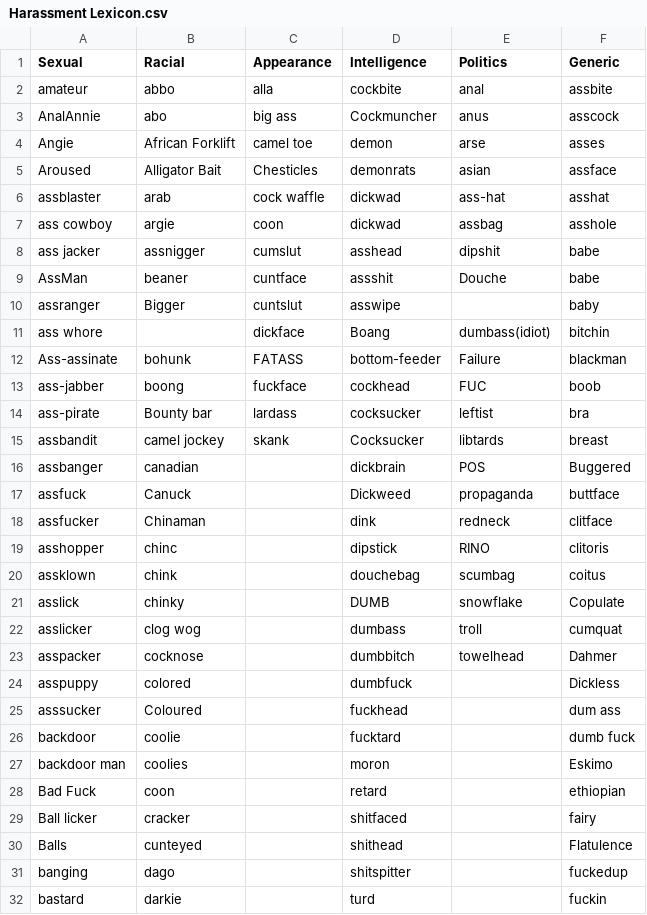
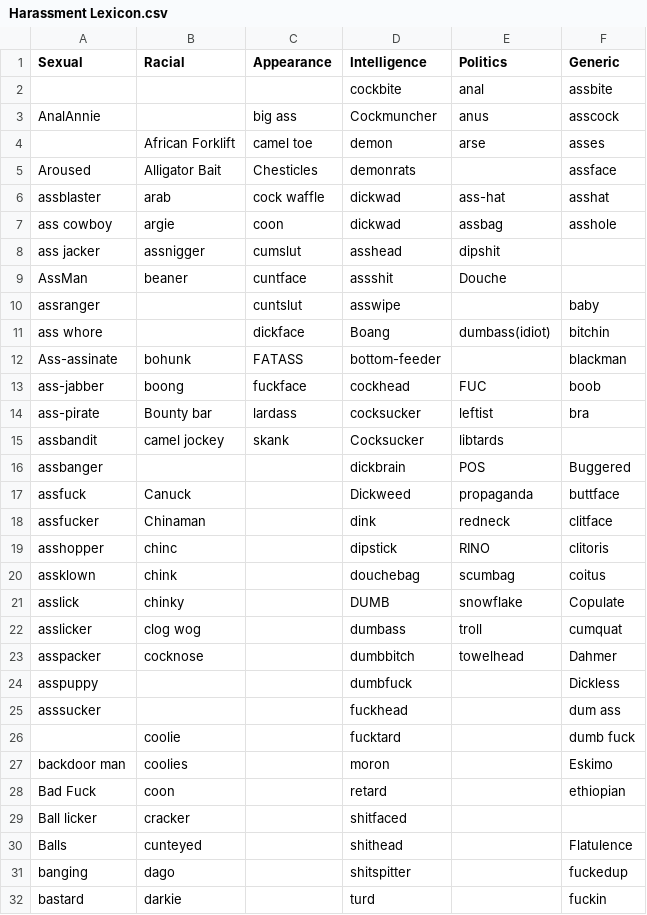
Before and after one commit to Pireax/2imp40, a CSV file: Harassment Lexicon.csv, drawn as a sheet; only a part is shown; the diff covers the shown part only.

Commit message:
cleanup lexicon + improve output

```diff
--- a/Harassment Lexicon.csv
+++ b/Harassment Lexicon.csv
@@ -1,17 +1,17 @@
 Sexual,Racial,Appearance,Intelligence,Politics,Generic
-amateur,abbo,alla,cockbite,anal,assbite
-AnalAnnie,abo,big ass,Cockmuncher,anus,asscock
-Angie,African Forklift,camel toe,demon,arse,asses
-Aroused,Alligator Bait,Chesticles,demonrats,asian,assface
+,,,cockbite,anal,assbite
+AnalAnnie,,big ass,Cockmuncher,anus,asscock
+,African Forklift,camel toe,demon,arse,asses
+Aroused,Alligator Bait,Chesticles,demonrats,,assface
 assblaster,arab,cock waffle,dickwad,ass-hat,asshat
 ass cowboy,argie,coon,dickwad,assbag,asshole
-ass jacker,assnigger,cumslut,asshead,dipshit,babe
-AssMan,beaner ,cuntface,assshit,Douche,babe
-assranger,Bigger,cuntslut,asswipe,,baby
+ass jacker,assnigger,cumslut,asshead,dipshit,
+AssMan,beaner ,cuntface,assshit,Douche,
+assranger,,cuntslut,asswipe,,baby
 ass whore,,dickface,Boang,dumbass(idiot),bitchin
-Ass-assinate,bohunk,FATASS,bottom-feeder,Failure,blackman
+Ass-assinate,bohunk,FATASS,bottom-feeder,,blackman
 ass-jabber,boong,fuckface,cockhead,FUC,boob
 ass-pirate,Bounty bar,lardass,cocksucker,leftist,bra
-assbandit,camel jockey,skank,Cocksucker,libtards,breast
-assbanger,canadian,,dickbrain,POS,Buggered
+assbandit,camel jockey,skank,Cocksucker,libtards,
+assbanger,,,dickbrain,POS,Buggered
 assfuck,Canuck,,Dickweed,propaganda,buttface
@@ -23,8 +23,8 @@ asslicker,clog wog,,dumbass,troll,cumquat
 asspacker,cocknose,,dumbbitch,towelhead,Dahmer
-asspuppy,colored,,dumbfuck,,Dickless
-asssucker,Coloured,,fuckhead,,dum ass
-backdoor,coolie,,fucktard,,dumb fuck
+asspuppy,,,dumbfuck,,Dickless
+asssucker,,,fuckhead,,dum ass
+,coolie,,fucktard,,dumb fuck
 backdoor man,coolies,,moron,,Eskimo
 Bad Fuck,coon,,retard,,ethiopian
-Ball licker,cracker,,shitfaced,,fairy
+Ball licker,cracker,,shitfaced,,
 Balls,cunteyed,,shithead,,Flatulence
```
Also changed, not shown: 8 edited cells elsewhere in this file, 1 other file.
